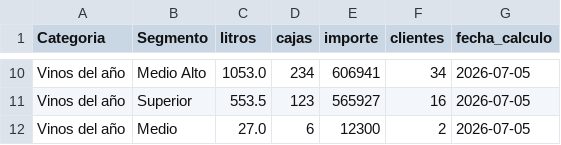
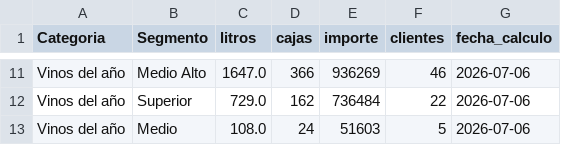
Before and after one commit to matiastorrespyp/orbit-matinal-penaflor, a CSV file: 04_DATASETS_ORBIT/mod_sellout_categoria.csv, drawn as a sheet; only a part is shown, gaps mark what is left out; addresses are those after the commit; the diff covers the shown part only; the diff names each change by its address in the sheet, - before the commit and + after, or states it on an @@ line.

```diff
--- a/04_DATASETS_ORBIT/mod_sellout_categoria.csv
+++ b/04_DATASETS_ORBIT/mod_sellout_categoria.csv
-C11 (litros): 1053.0
+C11 (litros): 1647.0
-D11 (cajas): 234
+D11 (cajas): 366
-E11 (importe): 606941
+E11 (importe): 936269
-F11 (clientes): 34
+F11 (clientes): 46
-G11:G13 (fecha_calculo): 2026-07-05
+G11:G13 (fecha_calculo): 2026-07-06
-C12 (litros): 553.5
+C12 (litros): 729.0
-D12 (cajas): 123
+D12 (cajas): 162
-E12 (importe): 565927
+E12 (importe): 736484
-F12 (clientes): 16
+F12 (clientes): 22
-C13 (litros): 27.0
+C13 (litros): 108.0
-D13 (cajas): 6
+D13 (cajas): 24
-E13 (importe): 12300
+E13 (importe): 51603
-F13 (clientes): 2
+F13 (clientes): 5
```
Also changed, not shown: 1 added row and 36 edited cells elsewhere in this file, 02_HISTORY/acumulado_resultado_historico.csv, 04_DATASETS_ORBIT/mod_ccc_segmento.csv, 13 other files.
